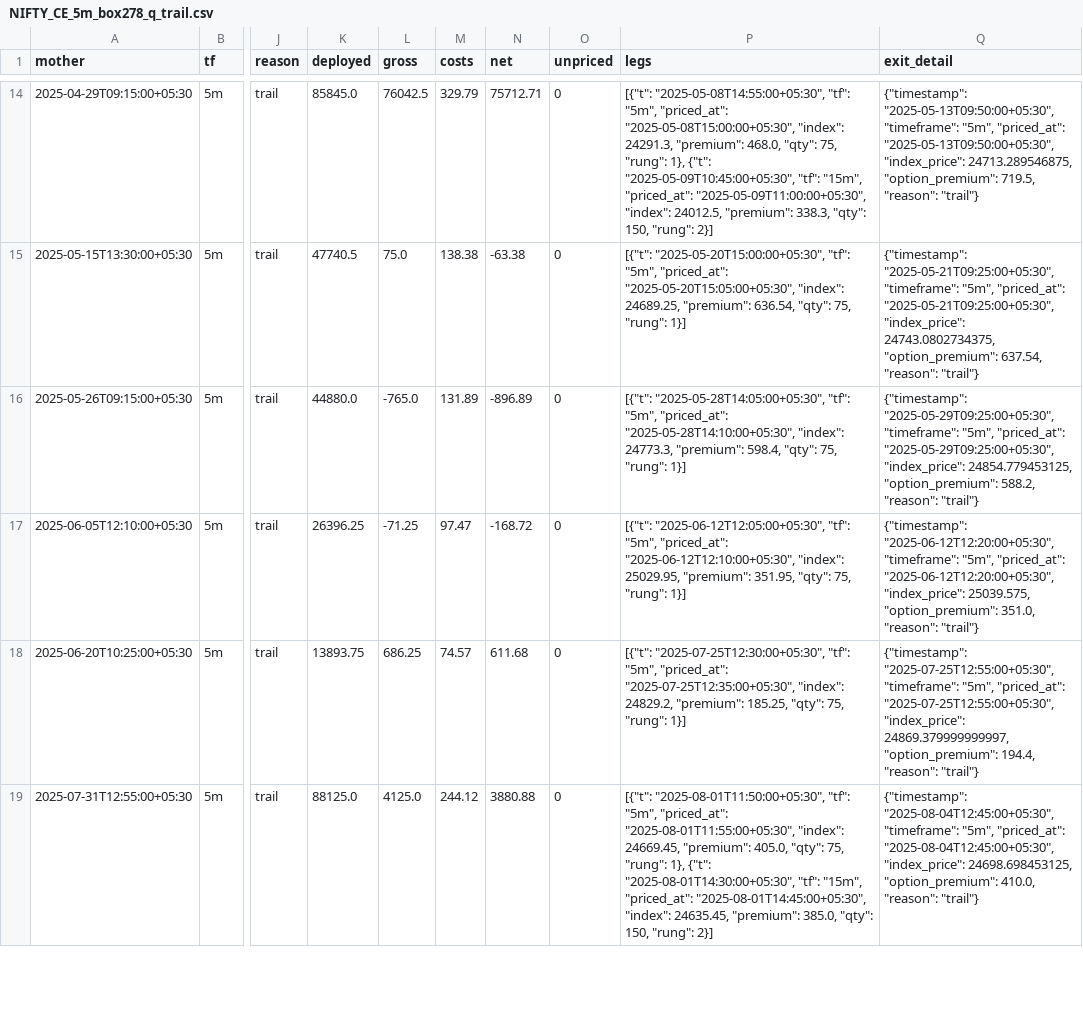
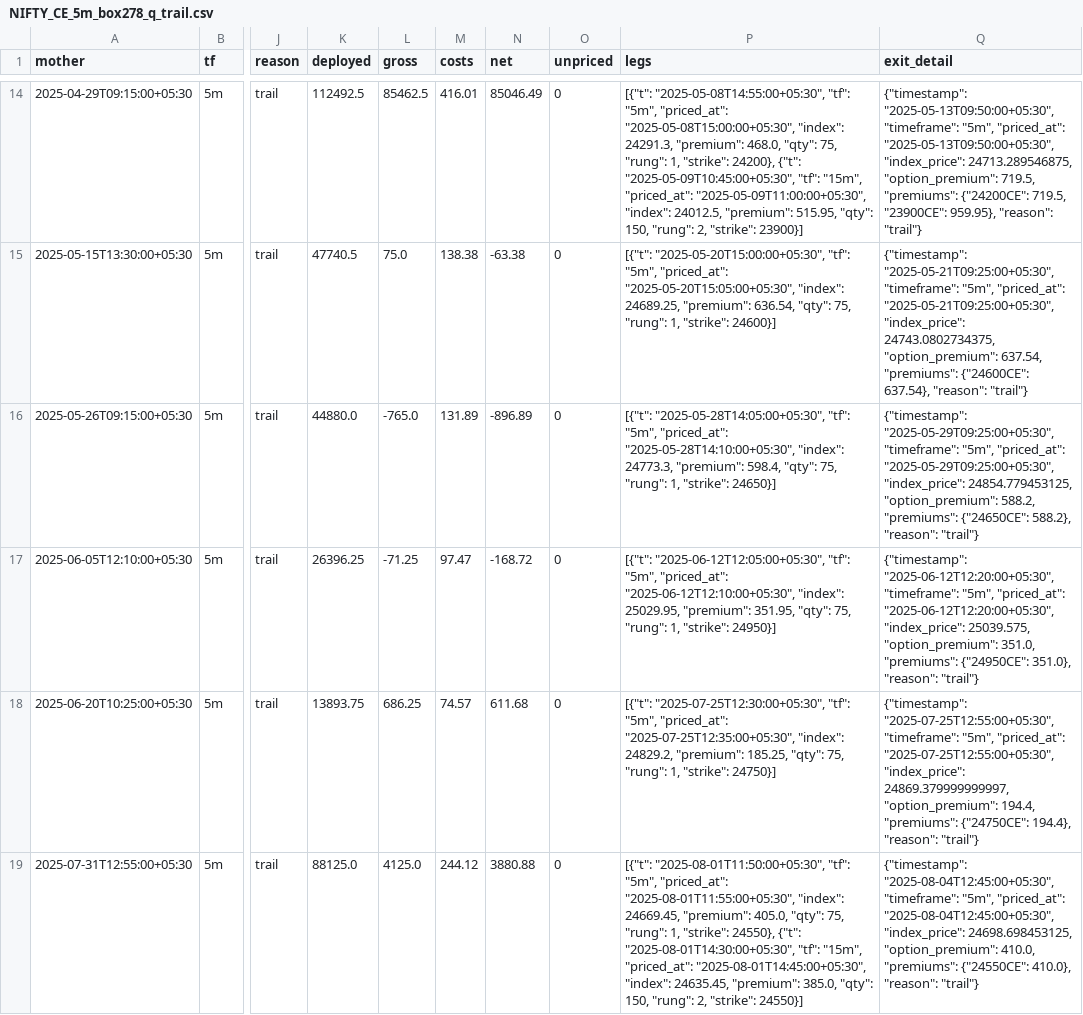
Before and after one commit to PhilKumar/algoforge, a CSV file: tools/candle_entry_offline/runs/NIFTY_CE_5m_box278_q_trail.csv, drawn as a sheet; only a part is shown, gaps mark what is left out; the diff covers the shown part only; the diff names each change by its address in the sheet, - before the commit and + after, or states it on an @@ line.

```diff
--- a/tools/candle_entry_offline/runs/NIFTY_CE_5m_box278_q_trail.csv
+++ b/tools/candle_entry_offline/runs/NIFTY_CE_5m_box278_q_trail.csv
-K14 (deployed): 85845.0
+K14 (deployed): 112492.5
-L14 (gross): 76042.5
+L14 (gross): 85462.5
-M14 (costs): 329.79
+M14 (costs): 416.01
-N14 (net): 75712.71
+N14 (net): 85046.49
-P14 (legs): …75, "rung": 1}, {"t": "2025-05-09T10:45:00+05:30", "tf": "15m", "priced_at": "2025-05-09T11:00:00+05:30", "index": 24012.5, "premium": 338.3, "qty": 150, "rung": 2}]
+P14 (legs): …75, "rung": 1, "strike": 24200}, {"t": "2025-05-09T10:45:00+05:30", "tf": "15m", "priced_at": "2025-05-09T11:00:00+05:30", "index": 24012.5, "premium": 515.95, "qty": 150, "rung": 2, "strike": 23900}]
-Q14 (exit_detail): …"option_premium": 719.5, "reason": "trail"}
+Q14 (exit_detail): …"option_premium": 719.5, "premiums": {"24200CE": 719.5, "23900CE": 959.95}, "reason": "trail"}
-P15 (legs): …75, "rung": 1}]
+P15 (legs): …75, "rung": 1, "strike": 24600}]
-Q15 (exit_detail): …"option_premium": 637.54, "reason": "trail"}
+Q15 (exit_detail): …"option_premium": 637.54, "premiums": {"24600CE": 637.54}, "reason": "trail"}
-P16 (legs): …75, "rung": 1}]
+P16 (legs): …75, "rung": 1, "strike": 24650}]
-Q16 (exit_detail): …"option_premium": 588.2, "reason": "trail"}
+Q16 (exit_detail): …"option_premium": 588.2, "premiums": {"24650CE": 588.2}, "reason": "trail"}
-P17 (legs): …75, "rung": 1}]
+P17 (legs): …75, "rung": 1, "strike": 24950}]
-Q17 (exit_detail): …"option_premium": 351.0, "reason": "trail"}
+Q17 (exit_detail): …"option_premium": 351.0, "premiums": {"24950CE": 351.0}, "reason": "trail"}
-P18 (legs): …75, "rung": 1}]
+P18 (legs): …75, "rung": 1, "strike": 24750}]
-Q18 (exit_detail): …"option_premium": 194.4, "reason": "trail"}
+Q18 (exit_detail): …"option_premium": 194.4, "premiums": {"24750CE": 194.4}, "reason": "trail"}
-P19 (legs): …75, "rung": 1}, {"t": "2025-08-01T14:30:00+05:30", "tf": "15m", "priced_at": "2025-08-01T14:45:00+05:30", "index": 24635.45, "premium": 385.0, "qty": 150, "rung": 2}]
+P19 (legs): …75, "rung": 1, "strike": 24550}, {"t": "2025-08-01T14:30:00+05:30", "tf": "15m", "priced_at": "2025-08-01T14:45:00+05:30", "index": 24635.45, "premium": 385.0, "qty": 150, "rung": 2, "strike": 24550}]
-Q19 (exit_detail): …"option_premium": 410.0, "reason": "trail"}
+Q19 (exit_detail): …"option_premium": 410.0, "premiums": {"24550CE": 410.0}, "reason": "trail"}
```
Also changed, not shown: 112 edited cells elsewhere in this file, tools/candle_entry_offline/runs/NIFTY_CE_5m_box278_q_fixed.csv, tools/candle_entry_offline/runs/NIFTY_PE_5m_box278_q_trail.csv, 12 other files.
